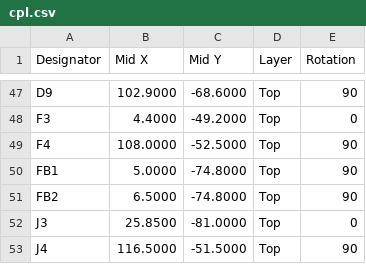
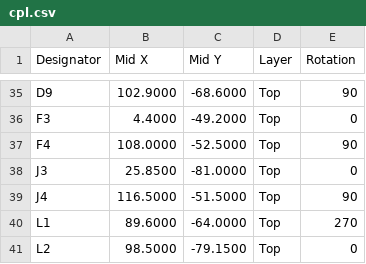
Before and after one commit to nakomis/smart-switch, a CSV file: pcb/out/petro/cpl.csv, drawn as a sheet; only a part is shown, gaps mark what is left out; the shorter side is filled out with more unchanged rows; the diff covers the shown part only.

```diff
--- a/pcb/out/petro/cpl.csv
+++ b/pcb/out/petro/cpl.csv
@@ -49,4 +37,2 @@ F3,4.4000,-49.2000,Top,0
 F4,108.0000,-52.5000,Top,90
-FB1,5.0000,-74.8000,Top,90
-FB2,6.5000,-74.8000,Top,90
 J3,25.8500,-81.0000,Top,0
```
Also changed, not shown: 18 removed rows and 5 edited cells elsewhere in this file, pcb/out/petro/bom-jlcpcb.csv, pcb/out/petro/bom-pcbway.csv, 17 other files.
